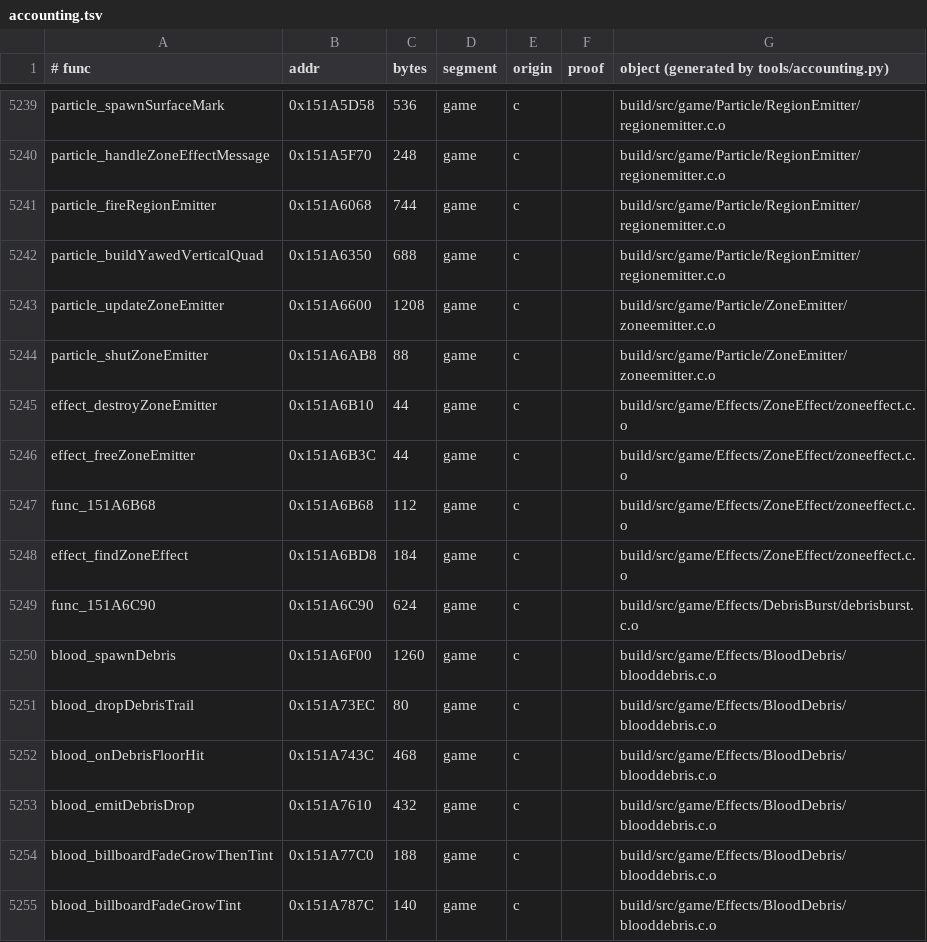
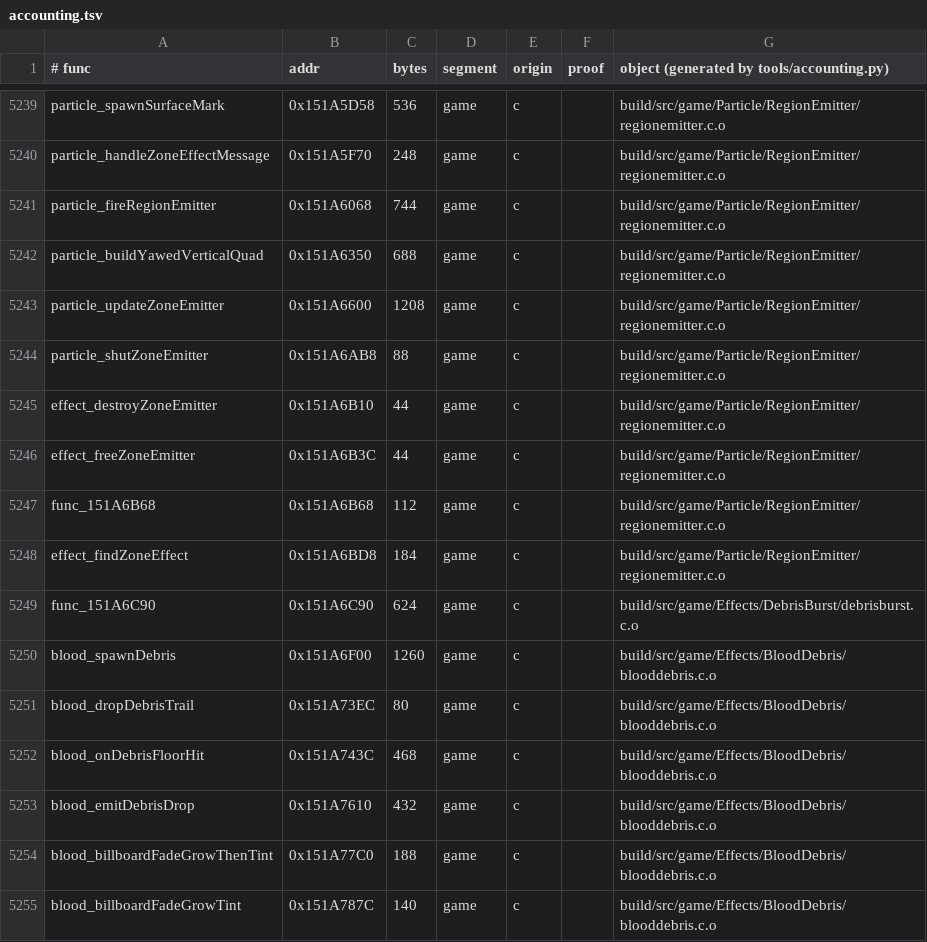
Before and after one commit to sholdee/conker-decomp, a TSV file: tools/accounting.tsv, drawn as a sheet; only a part is shown, gaps mark what is left out.

```diff
--- a/tools/accounting.tsv
+++ b/tools/accounting.tsv
@@ -5242,8 +5242,8 @@ particle_fireRegionEmitter	0x151A6068	744	game	c		build/src/game/Particle/Region
 particle_buildYawedVerticalQuad	0x151A6350	688	game	c		build/src/game/Particle/RegionEmitter/regionemitter.c.o
-particle_updateZoneEmitter	0x151A6600	1208	game	c		build/src/game/Particle/ZoneEmitter/zoneemitter.c.o
-particle_shutZoneEmitter	0x151A6AB8	88	game	c		build/src/game/Particle/ZoneEmitter/zoneemitter.c.o
-effect_destroyZoneEmitter	0x151A6B10	44	game	c		build/src/game/Effects/ZoneEffect/zoneeffect.c.o
-effect_freeZoneEmitter	0x151A6B3C	44	game	c		build/src/game/Effects/ZoneEffect/zoneeffect.c.o
-func_151A6B68	0x151A6B68	112	game	c		build/src/game/Effects/ZoneEffect/zoneeffect.c.o
-effect_findZoneEffect	0x151A6BD8	184	game	c		build/src/game/Effects/ZoneEffect/zoneeffect.c.o
+particle_updateZoneEmitter	0x151A6600	1208	game	c		build/src/game/Particle/RegionEmitter/regionemitter.c.o
+particle_shutZoneEmitter	0x151A6AB8	88	game	c		build/src/game/Particle/RegionEmitter/regionemitter.c.o
+effect_destroyZoneEmitter	0x151A6B10	44	game	c		build/src/game/Particle/RegionEmitter/regionemitter.c.o
+effect_freeZoneEmitter	0x151A6B3C	44	game	c		build/src/game/Particle/RegionEmitter/regionemitter.c.o
+func_151A6B68	0x151A6B68	112	game	c		build/src/game/Particle/RegionEmitter/regionemitter.c.o
+effect_findZoneEffect	0x151A6BD8	184	game	c		build/src/game/Particle/RegionEmitter/regionemitter.c.o
 func_151A6C90	0x151A6C90	624	game	c		build/src/game/Effects/DebrisBurst/debrisburst.c.o
```
Also changed, not shown: tools/subsystems.tsv, 8 other files.
